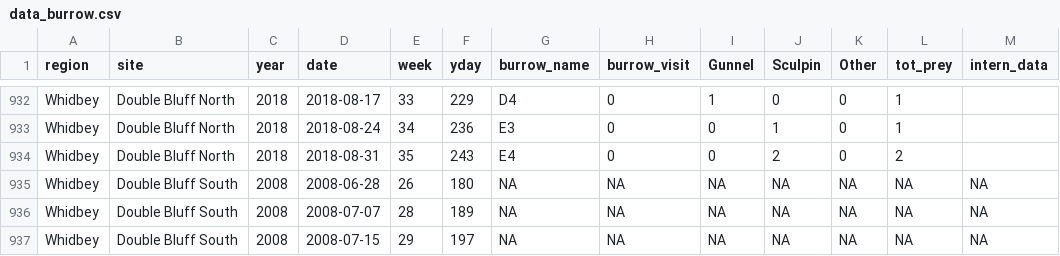
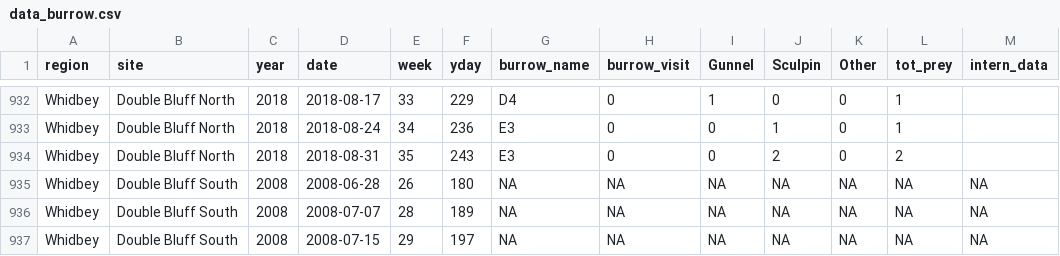
Before and after one commit to amandawarlick/PigeonGuillemots, a CSV file: data_burrow.csv, drawn as a sheet; only a part is shown, gaps mark what is left out.

```diff
--- a/data_burrow.csv
+++ b/data_burrow.csv
@@ -933,3 +933,3 @@
 "Whidbey","Double Bluff North","2018",2018-08-24,34,236,"E3",0,0,1,0,1,""
-"Whidbey","Double Bluff North","2018",2018-08-31,35,243,"E4",0,0,2,0,2,""
+"Whidbey","Double Bluff North","2018",2018-08-31,35,243,"E3",0,0,2,0,2,""
 "Whidbey","Double Bluff South","2008",2008-06-28,26,180,NA,NA,NA,NA,NA,NA,NA
```
Also changed, not shown: WhidbeyData/burrow_data_2015_2018.csv, prey_weeks.csv, 25 other files.
